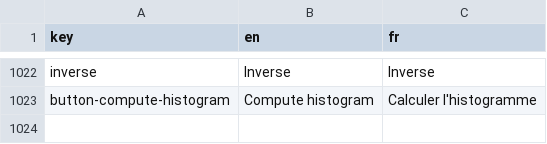
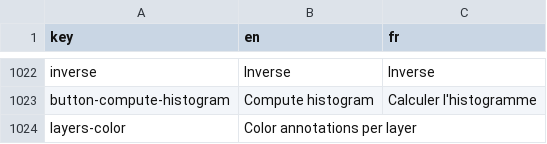
Before and after one commit to Neubias-WG5/Biaflows-Web-UI, a CSV file: src/locales/translations.csv, drawn as a sheet; only a part is shown, gaps mark what is left out; the diff names each change by its address in the sheet, - before the commit and + after, or states it on an @@ line.

Commit message:
New feature: color contour per layer
Signed-off-by: Ulysse Rubens <urubens@uliege.be>

```diff
--- a/src/locales/translations.csv
+++ b/src/locales/translations.csv
+row 1024: layers-color | Color annotations per layer
```
Also changed, not shown: 6 other files.
